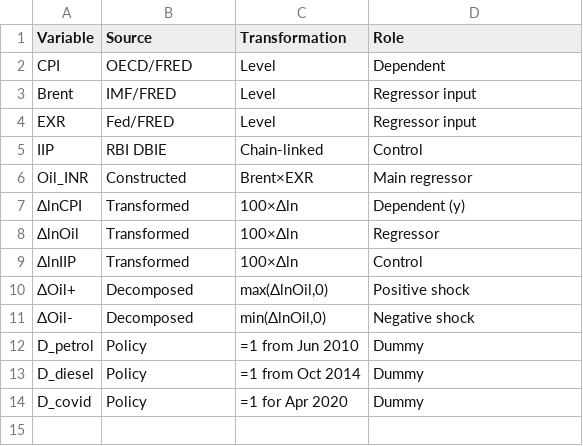
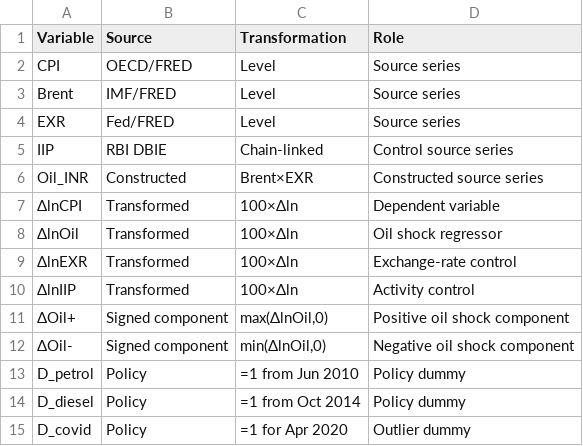
Before and after one commit to pentoshi007/nardl-gem, a CSV file: outputs/tables/table_3_2_variable_definitions.csv, drawn as a sheet.

```diff
--- a/outputs/tables/table_3_2_variable_definitions.csv
+++ b/outputs/tables/table_3_2_variable_definitions.csv
@@ -1,14 +1,15 @@
 "Variable","Source","Transformation","Role"
-"CPI","OECD/FRED","Level","Dependent"
-"Brent","IMF/FRED","Level","Regressor input"
-"EXR","Fed/FRED","Level","Regressor input"
-"IIP","RBI DBIE","Chain-linked","Control"
-"Oil_INR","Constructed","Brent×EXR","Main regressor"
-"ΔlnCPI","Transformed","100×Δln","Dependent (y)"
-"ΔlnOil","Transformed","100×Δln","Regressor"
-"ΔlnIIP","Transformed","100×Δln","Control"
-"ΔOil+","Decomposed","max(ΔlnOil,0)","Positive shock"
-"ΔOil-","Decomposed","min(ΔlnOil,0)","Negative shock"
-"D_petrol","Policy","=1 from Jun 2010","Dummy"
-"D_diesel","Policy","=1 from Oct 2014","Dummy"
-"D_covid","Policy","=1 for Apr 2020","Dummy"
+"CPI","OECD/FRED","Level","Source series"
+"Brent","IMF/FRED","Level","Source series"
+"EXR","Fed/FRED","Level","Source series"
+"IIP","RBI DBIE","Chain-linked","Control source series"
+"Oil_INR","Constructed","Brent×EXR","Constructed source series"
+"ΔlnCPI","Transformed","100×Δln","Dependent variable"
+"ΔlnOil","Transformed","100×Δln","Oil shock regressor"
+"ΔlnEXR","Transformed","100×Δln","Exchange-rate control"
+"ΔlnIIP","Transformed","100×Δln","Activity control"
+"ΔOil+","Signed component","max(ΔlnOil,0)","Positive oil shock component"
+"ΔOil-","Signed component","min(ΔlnOil,0)","Negative oil shock component"
+"D_petrol","Policy","=1 from Jun 2010","Policy dummy"
+"D_diesel","Policy","=1 from Oct 2014","Policy dummy"
+"D_covid","Policy","=1 for Apr 2020","Outlier dummy"
```
Also changed, not shown: outputs/tables/table_3_1_descriptive_stats.csv, outputs/tables/table_4_1_adf_results.csv, 21 other files.
